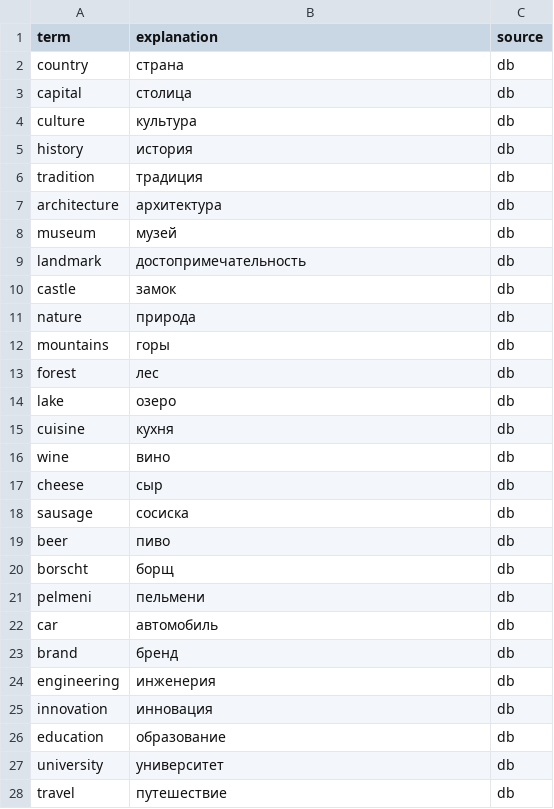
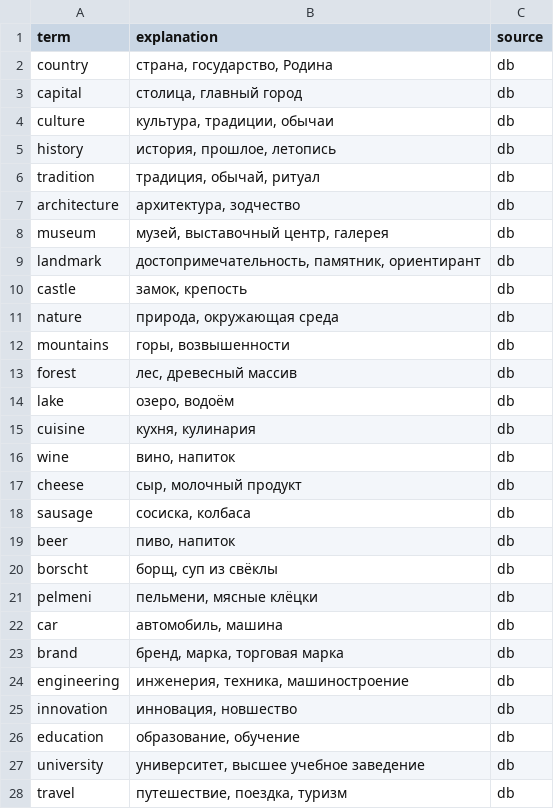
Before and after one commit to Kirill-Zaikin/learning-English, a CSV file: data/terms.csv, drawn as a sheet; only a part is shown; the diff covers the shown part only.

```diff
--- a/data/terms.csv
+++ b/data/terms.csv
@@ -1,28 +1,28 @@
 term;explanation;source
-country;страна;db
-capital;столица;db
-culture;культура;db
-history;история;db
-tradition;традиция;db
-architecture;архитектура;db
-museum;музей;db
-landmark;достопримечательность;db
-castle;замок;db
-nature;природа;db
-mountains;горы;db
-forest;лес;db
-lake;озеро;db
-cuisine;кухня;db
-wine;вино;db
-cheese;сыр;db
-sausage;сосиска;db
-beer;пиво;db
-borscht;борщ;db
-pelmeni;пельмени;db
-car;автомобиль;db
-brand;бренд;db
-engineering;инженерия;db
-innovation;инновация;db
-education;образование;db
-university;университет;db
-travel;путешествие;db
+country;страна, государство, Родина;db
+capital;столица, главный город;db
+culture;культура, традиции, обычаи;db
+history;история, прошлое, летопись;db
+tradition;традиция, обычай, ритуал;db
+architecture;архитектура, зодчество;db
+museum;музей, выставочный центр, галерея;db
+landmark;достопримечательность, памятник, ориентирант;db
+castle;замок, крепость;db
+nature;природа, окружающая среда;db
+mountains;горы, возвышенности;db
+forest;лес, древесный массив;db
+lake;озеро, водоём;db
+cuisine;кухня, кулинария;db
+wine;вино, напиток;db
+cheese;сыр, молочный продукт;db
+sausage;сосиска, колбаса;db
+beer;пиво, напиток;db
+borscht;борщ, суп из свёклы;db
+pelmeni;пельмени, мясные клёцки;db
+car;автомобиль, машина;db
+brand;бренд, марка, торговая марка;db
+engineering;инженерия, техника, машиностроение;db
+innovation;инновация, новшество;db
+education;образование, обучение;db
+university;университет, высшее учебное заведение;db
+travel;путешествие, поездка, туризм;db
```
Also changed, not shown: 8 edited cells elsewhere in this file, 17 other files.
